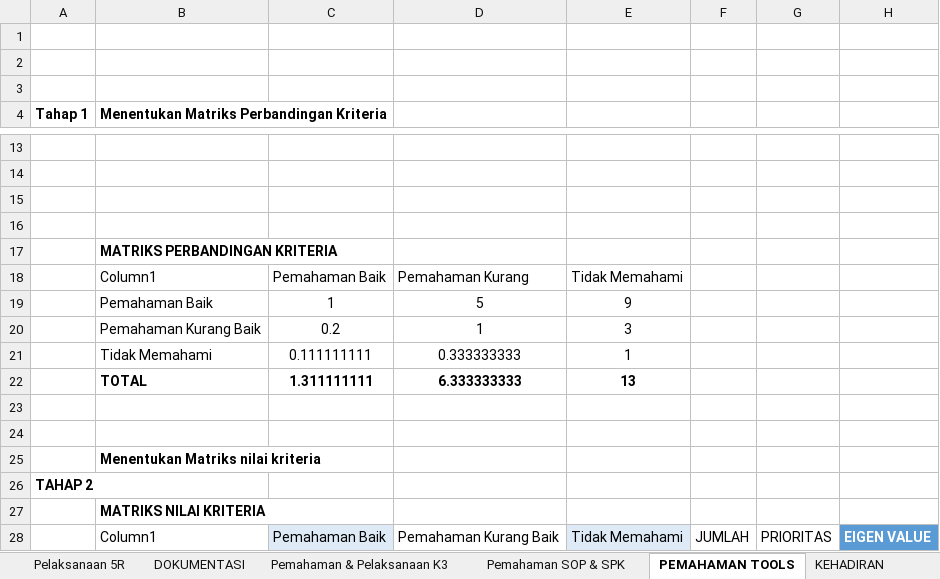
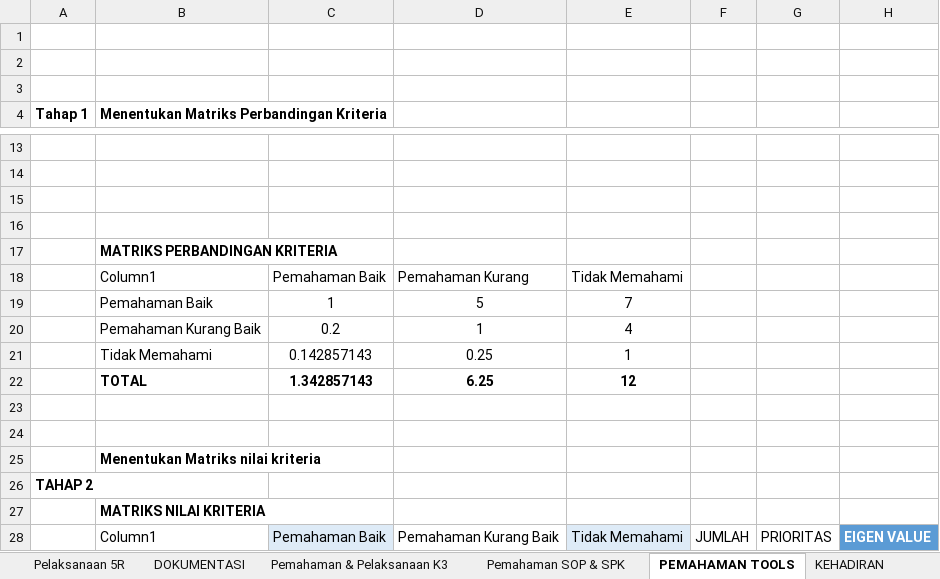
Before and after one commit to dindaayunafisyah/spk_ahp, an Excel workbook: data exel/PERHITUNGAN AHP OPERATOR.xlsx, sheet PEMAHAMAN TOOLS, drawn as a sheet; only a part is shown, gaps mark what is left out; values as stored, in another font and other column widths than the file's, no borders; charts and pictures and table styles not drawn; removed rows and columns are numbered as before the commit, all else as after; the diff covers the shown part only; the diff names each change by its address in the sheet, - before the commit and + after, or states it on an @@ line.

```diff
--- a/data exel/PERHITUNGAN AHP OPERATOR.xlsx (sheet PEMAHAMAN TOOLS)
+++ b/data exel/PERHITUNGAN AHP OPERATOR.xlsx (sheet PEMAHAMAN TOOLS)
-E19: 9
+E19: 7
-E20: 3
+E20: 4
-C21: 0.111111111
+C21: 0.142857143
-D21: 0.333333333
+D21: 0.25
-row 22:  | TOTAL | 1.311111111 | 6.333333333 | 13
+row 22:  | TOTAL | 1.342857143 | 6.25 | 12
```
Also changed, not shown: 32 added rows, 3 removed rows and 4 edited cells elsewhere in this sheet, sheet Pemahaman & Pelaksanaan K3, sheet Pelaksanaan 5R, sheet KEHADIRAN, sheet KEDISIPILINAN, sheet KOMUNIKASI & KERJASAMA, sheet DOKUMENTASI, 4 more sheets, charts or pictures, 3 other files.
